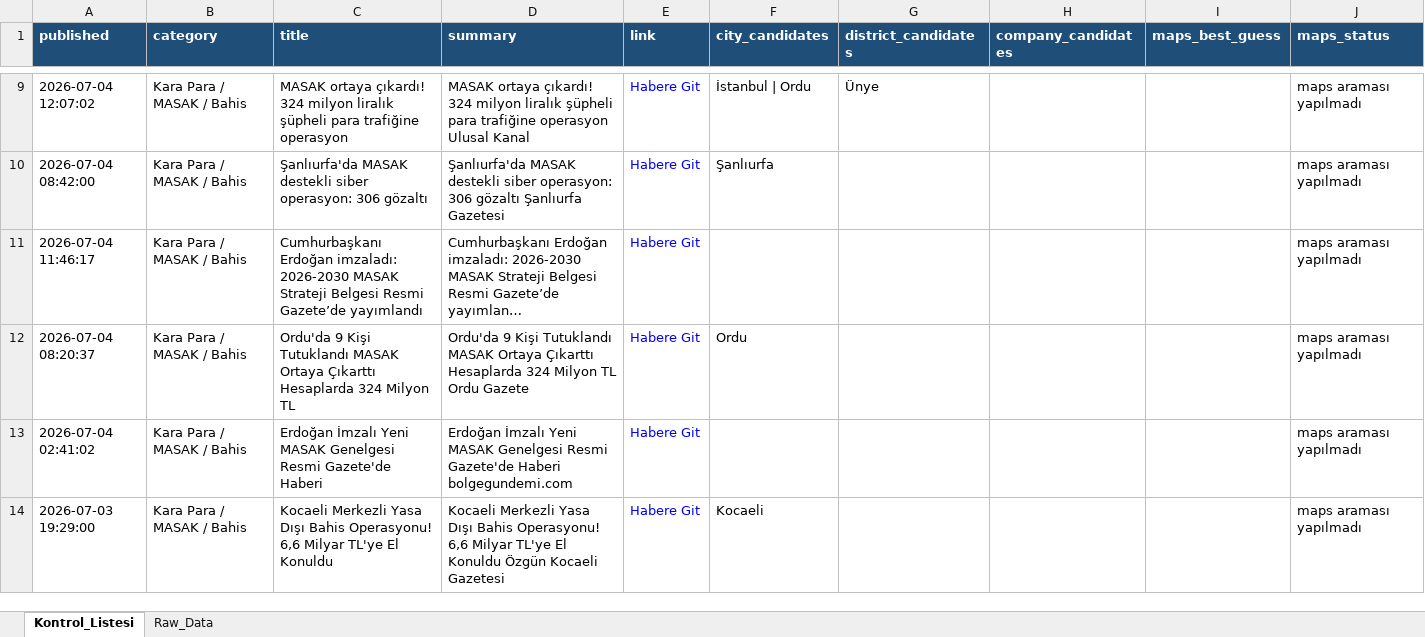
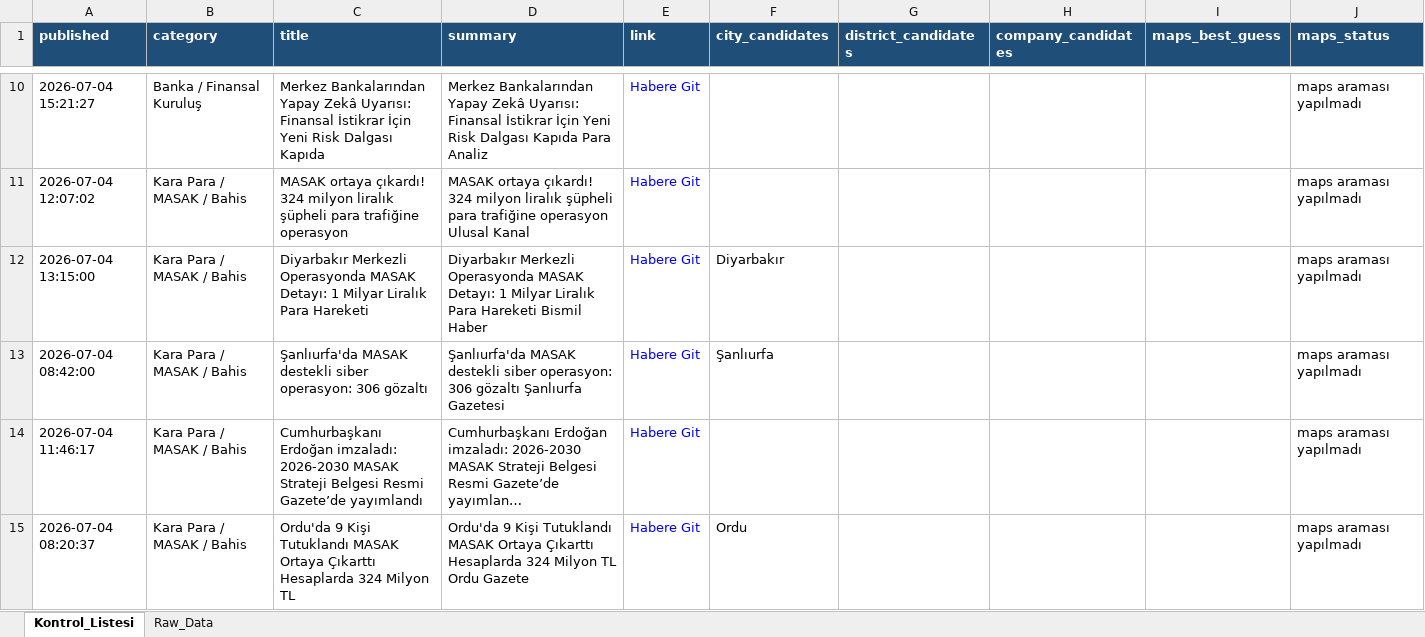
Before and after one commit to MuhammedMustafaSungur/haber-risk-monitor, an Excel workbook: data/haberler_final.xlsx, sheet Kontrol_Listesi, drawn as a sheet; only a part is shown, gaps mark what is left out; long unchanged cells end in …; values as stored, in another font and other column widths than the file's, no borders; removed rows and columns are numbered as before the commit, all else as after; the diff covers the shown part only; the diff names each change by its address in the sheet, - before the commit and + after, or states it on an @@ line.

```diff
--- a/data/haberler_final.xlsx (sheet Kontrol_Listesi)
+++ b/data/haberler_final.xlsx (sheet Kontrol_Listesi)
+row 10: 2026-07-04 15:21:27 | Banka / Finansal Kuruluş | Merkez Bankalarından Yapay Zekâ Uyarısı: Finansal İstikrar İçin Yeni Risk Dalgası Kapıda | Merkez Bankalarından Yapay Zekâ Uyarısı: Finansal İstikrar İçin Yeni Risk Dalgası Kapıda Para Analiz | Habere Git |  |  |  |  | maps araması yapılmadı
-F11 (city_candidates): İstanbul | Ordu
+F11 (city_candidates): (empty)
-G11 (district_candidates): Ünye
+G11 (district_candidates): (empty)
+row 12: 2026-07-04 13:15:00 | Kara Para / MASAK / Bahis | Diyarbakır Merkezli Operasyonda MASAK Detayı: 1 Milyar Liralık Para Hareketi | Diyarbakır Merkezli Operasyonda MASAK Detayı: 1 Milyar Liralık Para Hareketi Bismil Haber | Habere Git | Diyarbakır |  |  |  | maps araması yapılmadı
-row 13: 2026-07-04 02:41:02 | Kara Para / MASAK / Bahis | Erdoğan İmzalı Yeni MASAK Genelgesi Resmi Gazete'de Haberi | Erdoğan İmzalı Yeni MASAK Genelgesi Resmi Gazete'de Haberi bolgegundemi.com | Habere Git |  |  |  |  | maps araması yapılmadı
-row 14: 2026-07-03 19:29:00 | Kara Para / MASAK / Bahis | Kocaeli Merkezli Yasa Dışı Bahis Operasyonu! 6,6 Milyar TL'ye El Konuldu | Kocaeli Merkezli Yasa Dışı Bahis Operasyonu! 6,6 Milyar TL'ye El Konuldu Özgün Kocaeli Gazetesi | Habere Git | Kocaeli |  |  |  | maps araması yapılmadı
```
Also changed, not shown: 6 added rows, 12 removed rows, 2 moved rows and 20 edited cells elsewhere in this sheet, sheet Raw_Data, 1 other file.
